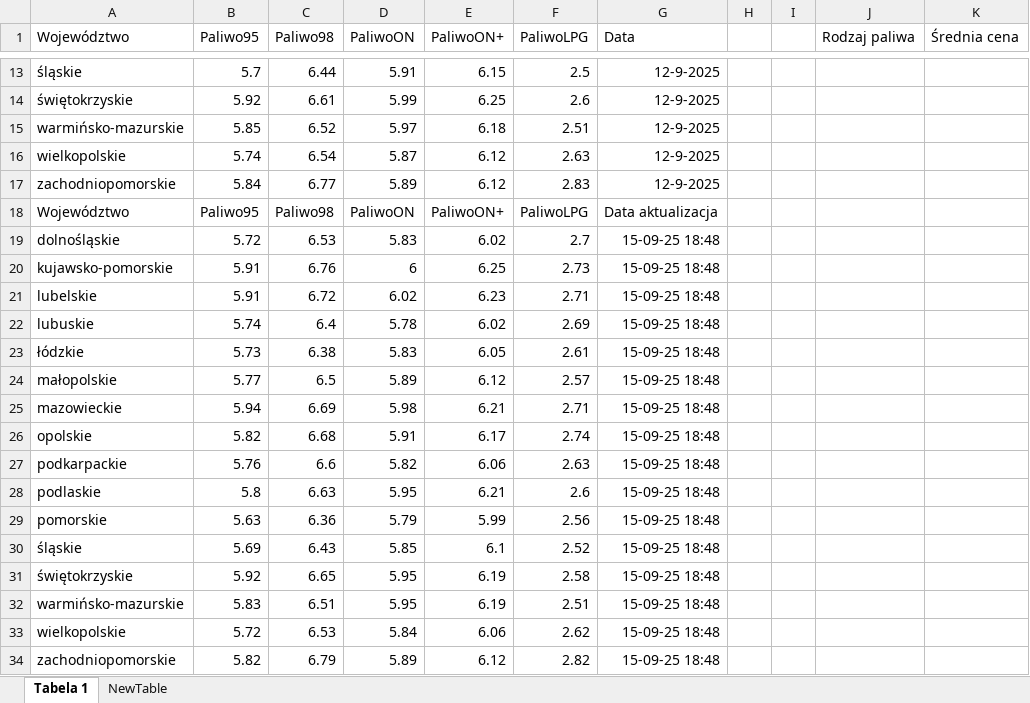
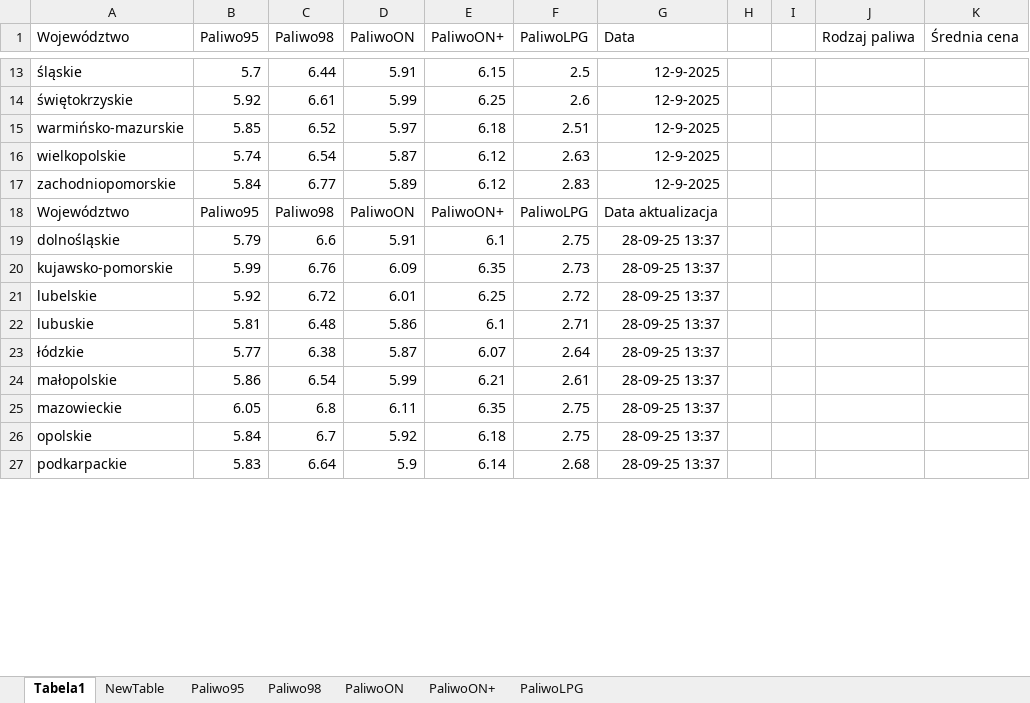
Before and after one commit to kamill96/Fuel-Prices, an Excel workbook: Fuel Price.xlsm, sheet Tabela1, drawn as a sheet; only a part is shown, gaps mark what is left out; values as stored, in another font and other column widths than the file's, no borders; charts and pictures and table styles not drawn; removed rows and columns are numbered as before the commit, all else as after; the diff covers the shown part only; the diff names each change by its address in the sheet, - before the commit and + after, or states it on an @@ line.

Commit message:
Add new column and average calculations

```diff
--- a/Fuel Price.xlsm (sheet Tabela1)
+++ b/Fuel Price.xlsm (sheet Tabela1)
-sheet tab: Tabela 1
+sheet tab: Tabela1
+sheet tab: Paliwo95
+sheet tab: Paliwo98
+sheet tab: PaliwoON
+sheet tab: PaliwoON+
+sheet tab: PaliwoLPG
-row 19: dolnośląskie | 5.72 | 6.53 | 5.83 | 6.02 | 2.7 | 15-09-25 18:48
+row 19: dolnośląskie | 5.79 | 6.6 | 5.91 | 6.1 | 2.75 | 28-09-25 13:37
-B20 (Paliwo95): 5.91
+B20 (Paliwo95): 5.99
-D20 (PaliwoON): 6
+D20 (PaliwoON): 6.09
-E20 (PaliwoON+): 6.25
+E20 (PaliwoON+): 6.35
-G20:G21 (Data): 15-09-25 18:48
+G20:G21 (Data): 28-09-25 13:37
-B21 (Paliwo95): 5.91
+B21 (Paliwo95): 5.92
-D21 (PaliwoON): 6.02
+D21 (PaliwoON): 6.01
-E21 (PaliwoON+): 6.23
+E21 (PaliwoON+): 6.25
-F21 (PaliwoLPG): 2.71
+F21 (PaliwoLPG): 2.72
-row 22: lubuskie | 5.74 | 6.4 | 5.78 | 6.02 | 2.69 | 15-09-25 18:48
+row 22: lubuskie | 5.81 | 6.48 | 5.86 | 6.1 | 2.71 | 28-09-25 13:37
-B23 (Paliwo95): 5.73
+B23 (Paliwo95): 5.77
-D23 (PaliwoON): 5.83
+D23 (PaliwoON): 5.87
-E23 (PaliwoON+): 6.05
+E23 (PaliwoON+): 6.07
-F23 (PaliwoLPG): 2.61
+F23 (PaliwoLPG): 2.64
-G23 (Data): 15-09-25 18:48
+G23 (Data): 28-09-25 13:37
-row 24: małopolskie | 5.77 | 6.5 | 5.89 | 6.12 | 2.57 | 15-09-25 18:48
-row 25: mazowieckie | 5.94 | 6.69 | 5.98 | 6.21 | 2.71 | 15-09-25 18:48
-row 26: opolskie | 5.82 | 6.68 | 5.91 | 6.17 | 2.74 | 15-09-25 18:48
-row 27: podkarpackie | 5.76 | 6.6 | 5.82 | 6.06 | 2.63 | 15-09-25 18:48
-row 28: podlaskie | 5.8 | 6.63 | 5.95 | 6.21 | 2.6 | 15-09-25 18:48
-row 29: pomorskie | 5.63 | 6.36 | 5.79 | 5.99 | 2.56 | 15-09-25 18:48
-row 30: śląskie | 5.69 | 6.43 | 5.85 | 6.1 | 2.52 | 15-09-25 18:48
-row 31: świętokrzyskie | 5.92 | 6.65 | 5.95 | 6.19 | 2.58 | 15-09-25 18:48
-row 32: warmińsko-mazurskie | 5.83 | 6.51 | 5.95 | 6.19 | 2.51 | 15-09-25 18:48
-row 33: wielkopolskie | 5.72 | 6.53 | 5.84 | 6.06 | 2.62 | 15-09-25 18:48
-row 34: zachodniopomorskie | 5.82 | 6.79 | 5.89 | 6.12 | 2.82 | 15-09-25 18:48
+row 24: małopolskie | 5.86 | 6.54 | 5.99 | 6.21 | 2.61 | 28-09-25 13:37
+row 25: mazowieckie | 6.05 | 6.8 | 6.11 | 6.35 | 2.75 | 28-09-25 13:37
+row 26: opolskie | 5.84 | 6.7 | 5.92 | 6.18 | 2.75 | 28-09-25 13:37
+row 27: podkarpackie | 5.83 | 6.64 | 5.9 | 6.14 | 2.68 | 28-09-25 13:37
```
Also changed, not shown: 7 added rows elsewhere in this sheet, charts or pictures, 2 other files.
